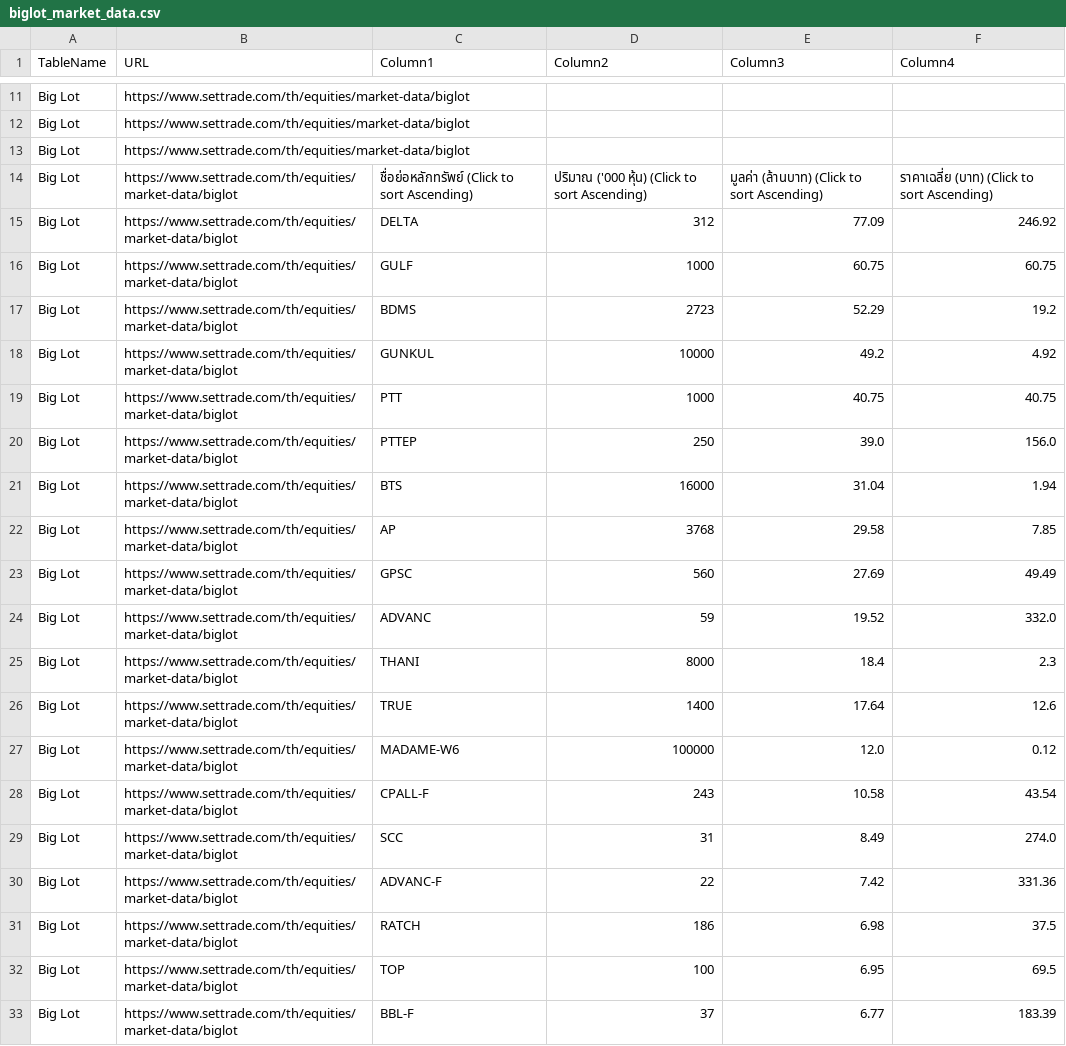
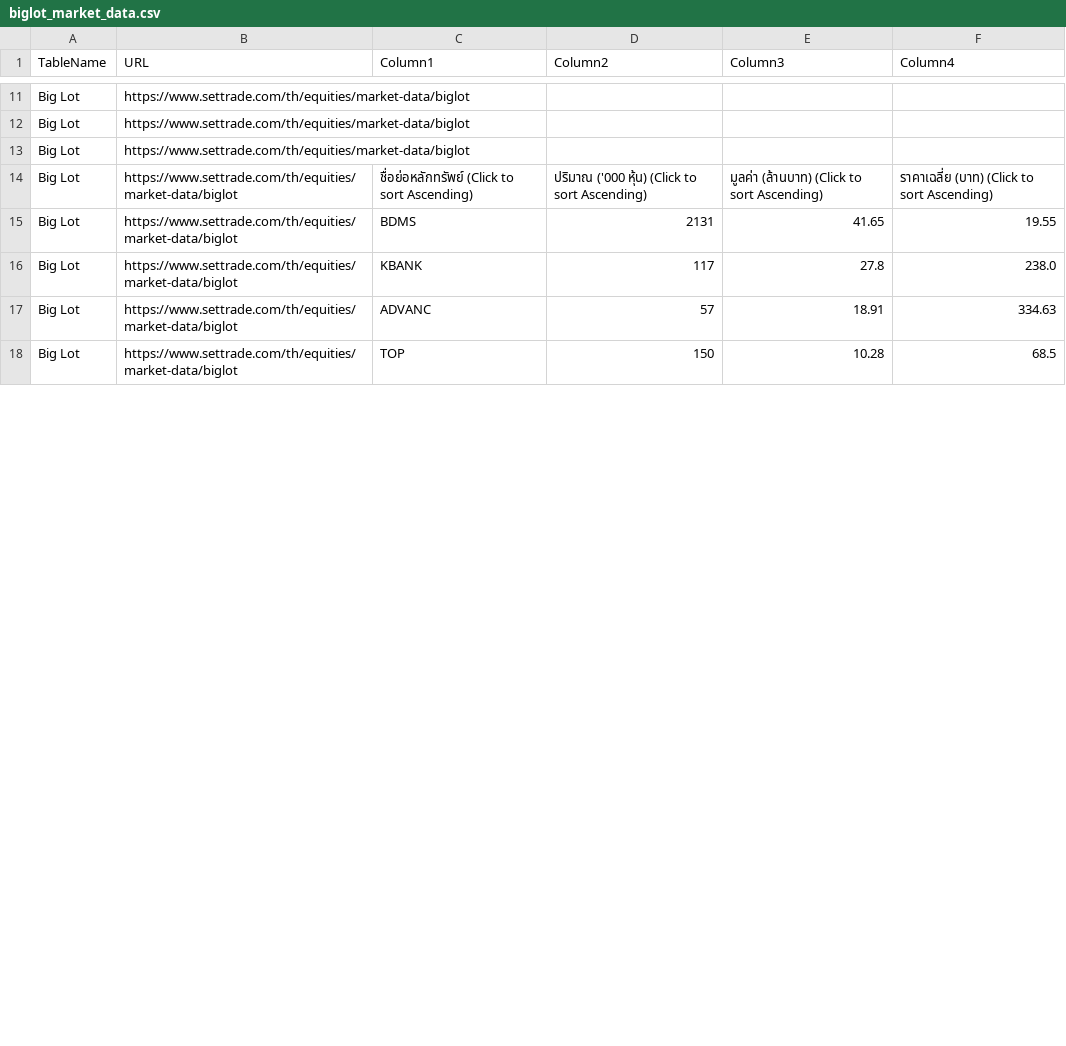
Before and after one commit to ake9522/biglot, a CSV file: data_biglot/biglot_market_data.csv, drawn as a sheet; only a part is shown, gaps mark what is left out; the diff covers the shown part only.

```diff
--- a/data_biglot/biglot_market_data.csv
+++ b/data_biglot/biglot_market_data.csv
@@ -15,20 +15,5 @@ Big Lot,https://www.settrade.com/th/equities/market-data/biglot,,,,
 Big Lot,https://www.settrade.com/th/equities/market-data/biglot,ชื่อย่อหลักทรัพย์  (Click to sort Ascending),ปริมาณ ('000 หุ้น)  (Click to sort Ascending),มูลค่า (ล้านบาท)  (Click to sort Ascending),ราคาเฉลี่ย (บาท)  (Click to sort Ascending)
-Big Lot,https://www.settrade.com/th/equities/market-data/biglot,DELTA,312,77.09,246.92
-Big Lot,https://www.settrade.com/th/equities/market-data/biglot,GULF,1000,60.75,60.75
-Big Lot,https://www.settrade.com/th/equities/market-data/biglot,BDMS,2723,52.29,19.2
-Big Lot,https://www.settrade.com/th/equities/market-data/biglot,GUNKUL,10000,49.2,4.92
-Big Lot,https://www.settrade.com/th/equities/market-data/biglot,PTT,1000,40.75,40.75
-Big Lot,https://www.settrade.com/th/equities/market-data/biglot,PTTEP,250,39.0,156.0
-Big Lot,https://www.settrade.com/th/equities/market-data/biglot,BTS,16000,31.04,1.94
-Big Lot,https://www.settrade.com/th/equities/market-data/biglot,AP,3768,29.58,7.85
-Big Lot,https://www.settrade.com/th/equities/market-data/biglot,GPSC,560,27.69,49.49
-Big Lot,https://www.settrade.com/th/equities/market-data/biglot,ADVANC,59,19.52,332.0
-Big Lot,https://www.settrade.com/th/equities/market-data/biglot,THANI,8000,18.4,2.3
-Big Lot,https://www.settrade.com/th/equities/market-data/biglot,TRUE,1400,17.64,12.6
-Big Lot,https://www.settrade.com/th/equities/market-data/biglot,MADAME-W6,100000,12.0,0.12
-Big Lot,https://www.settrade.com/th/equities/market-data/biglot,CPALL-F,243,10.58,43.54
-Big Lot,https://www.settrade.com/th/equities/market-data/biglot,SCC,31,8.49,274.0
-Big Lot,https://www.settrade.com/th/equities/market-data/biglot,ADVANC-F,22,7.42,331.36
-Big Lot,https://www.settrade.com/th/equities/market-data/biglot,RATCH,186,6.98,37.5
-Big Lot,https://www.settrade.com/th/equities/market-data/biglot,TOP,100,6.95,69.5
-Big Lot,https://www.settrade.com/th/equities/market-data/biglot,BBL-F,37,6.77,183.39
+Big Lot,https://www.settrade.com/th/equities/market-data/biglot,BDMS,2131,41.65,19.55
+Big Lot,https://www.settrade.com/th/equities/market-data/biglot,KBANK,117,27.8,238.0
+Big Lot,https://www.settrade.com/th/equities/market-data/biglot,ADVANC,57,18.91,334.63
+Big Lot,https://www.settrade.com/th/equities/market-data/biglot,TOP,150,10.28,68.5
```
Also changed, not shown: 3 removed rows and 33 edited cells elsewhere in this file.
